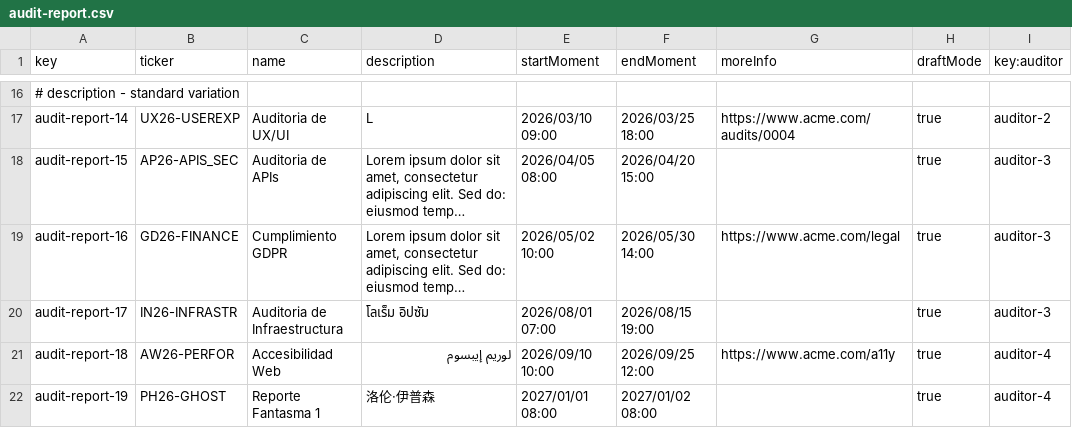
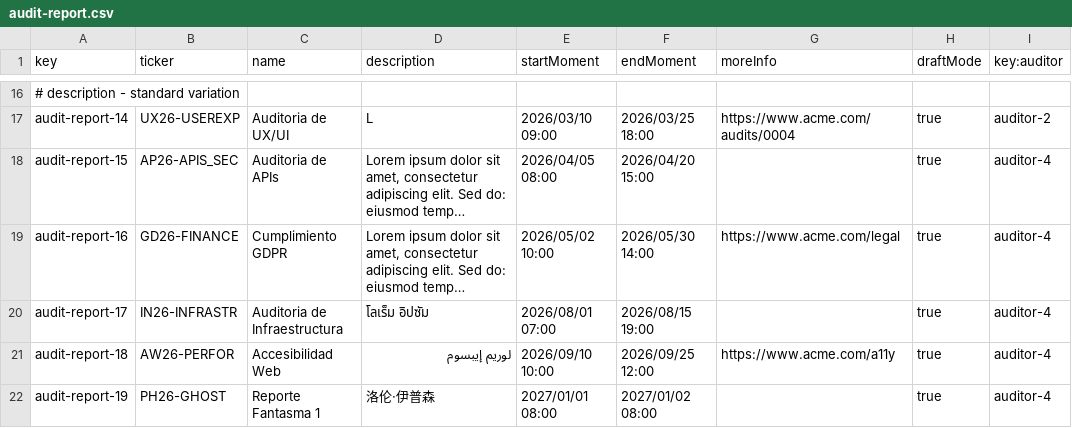
Before and after one commit to ThePayan/Acme-Starters-C, a CSV file: src/main/resources/WEB-INF/data/sample/batch-01/audit-report.csv, drawn as a sheet; only a part is shown, gaps mark what is left out; long unchanged cells end in …; the diff names each change by its address in the sheet, - before the commit and + after, or states it on an @@ line.

```diff
--- a/src/main/resources/WEB-INF/data/sample/batch-01/audit-report.csv
+++ b/src/main/resources/WEB-INF/data/sample/batch-01/audit-report.csv
-I18:I20 (key:auditor): auditor-3
+I18:I20 (key:auditor): auditor-4
```
Also changed, not shown: 1 other file.
